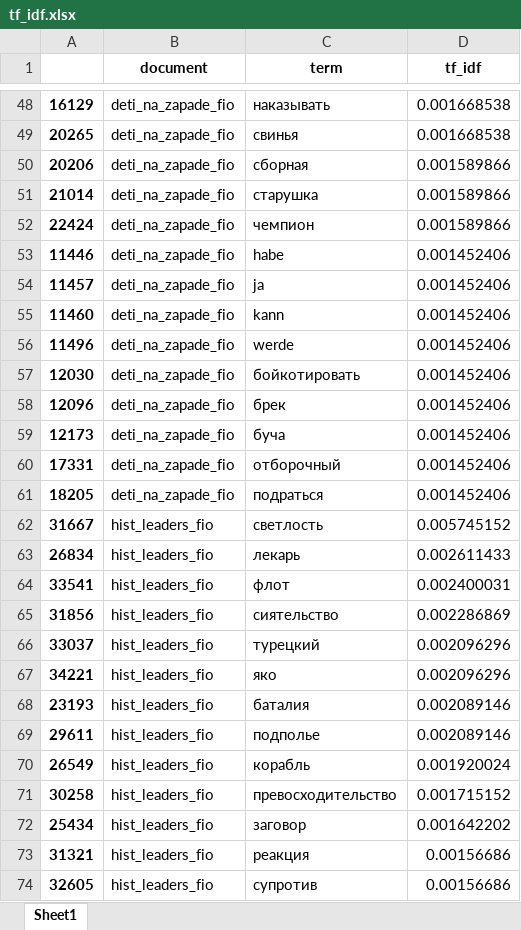
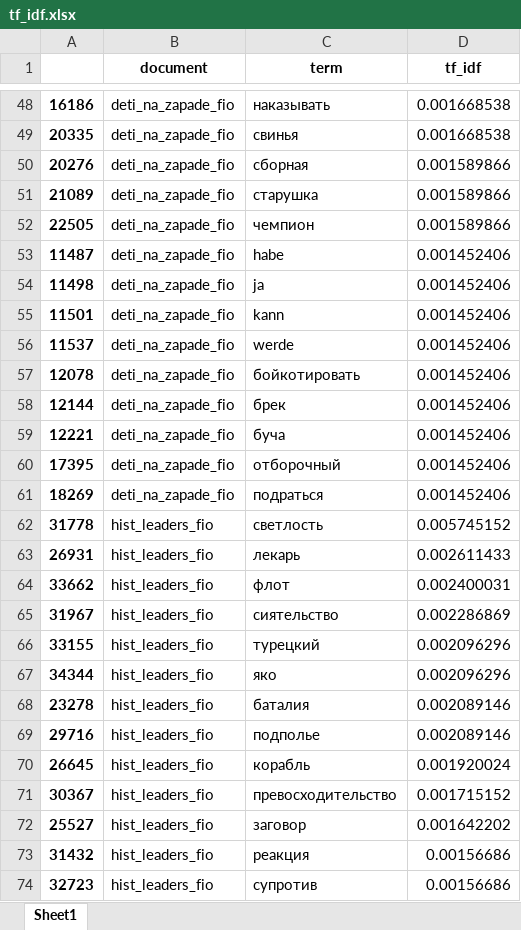
Before and after one commit to katya-avem/soviet_plays, an Excel workbook: tf-idf/tf_idf.xlsx, sheet Sheet1, drawn as a sheet; only a part is shown, gaps mark what is left out; values as stored, in another font and other column widths than the file's, no borders; the diff covers the shown part only; the diff names each change by its address in the sheet, - before the commit and + after, or states it on an @@ line.

```diff
--- a/tf-idf/tf_idf.xlsx (sheet Sheet1)
+++ b/tf-idf/tf_idf.xlsx (sheet Sheet1)
-A48: 16129
+A48: 16186
-A49: 20265
+A49: 20335
-A50: 20206
+A50: 20276
-A51: 21014
+A51: 21089
-A52: 22424
+A52: 22505
-A53: 11446
+A53: 11487
-A54: 11457
+A54: 11498
-A55: 11460
+A55: 11501
-A56: 11496
+A56: 11537
-A57: 12030
+A57: 12078
-A58: 12096
+A58: 12144
-A59: 12173
+A59: 12221
-A60: 17331
+A60: 17395
-A61: 18205
+A61: 18269
-A62: 31667
+A62: 31778
-A63: 26834
+A63: 26931
-A64: 33541
+A64: 33662
-A65: 31856
+A65: 31967
-A66: 33037
+A66: 33155
-A67: 34221
+A67: 34344
-A68: 23193
+A68: 23278
-A69: 29611
+A69: 29716
-A70: 26549
+A70: 26645
-A71: 30258
+A71: 30367
-A72: 25434
+A72: 25527
-A73: 31321
+A73: 31432
-A74: 32605
+A74: 32723
```
Also changed, not shown: 483 edited cells elsewhere in this sheet, 8 other files.
